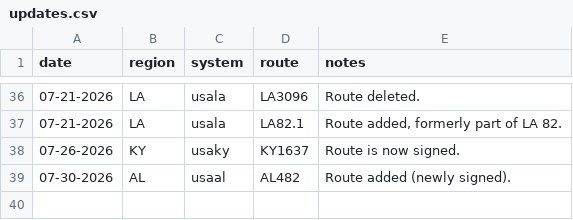
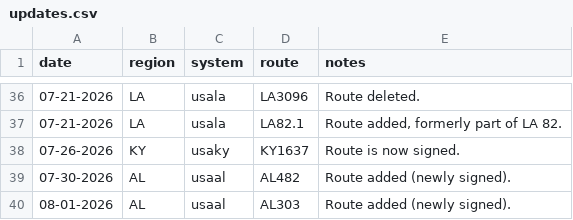
Before and after one commit to Highway-Photo-Project/PhotoData, a CSV file: updates.csv, drawn as a sheet; only a part is shown, gaps mark what is left out.

Commit message:
Add new route entry for AL303 in updates.csv

```diff
--- a/updates.csv
+++ b/updates.csv
@@ -39 +39,2 @@ date;region;system;route;notes
 07-30-2026;AL;usaal;AL482;Route added (newly signed).
+08-01-2026;AL;usaal;AL303;Route added (newly signed).
```
